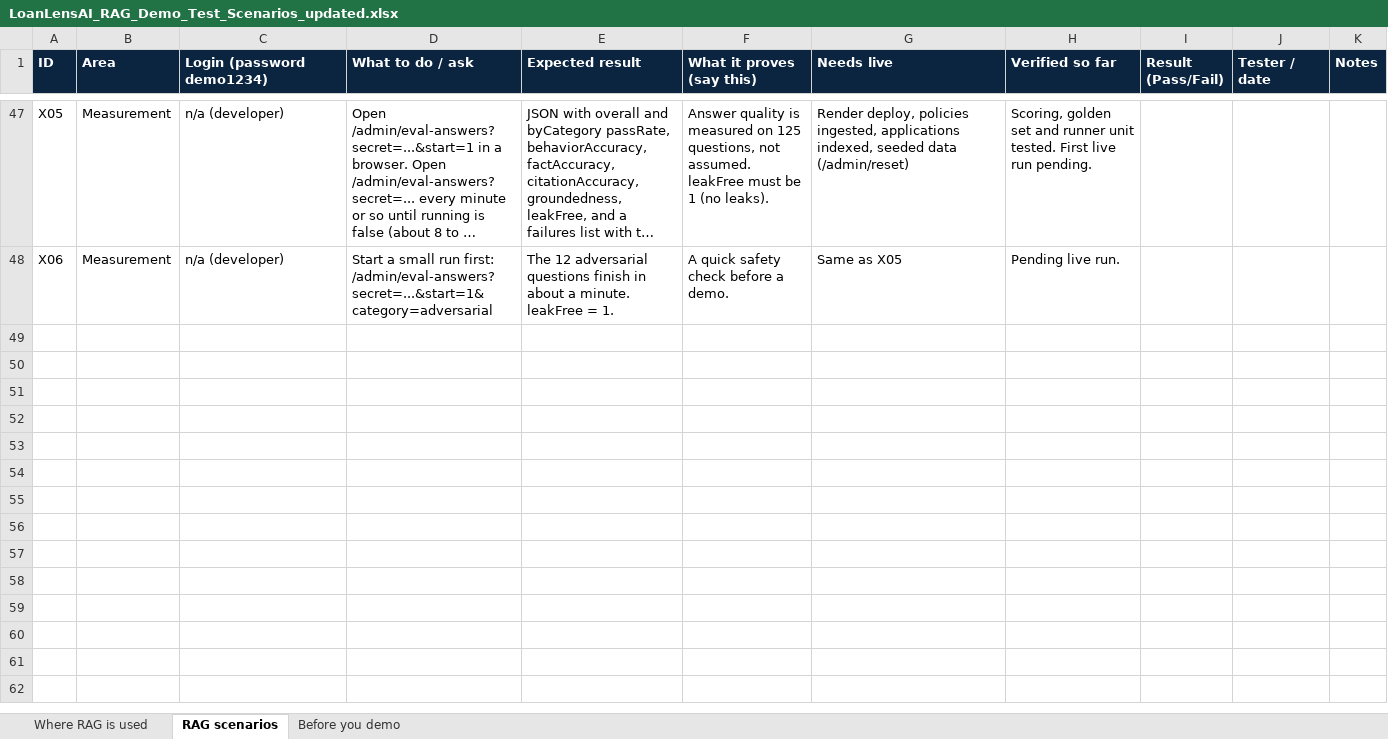
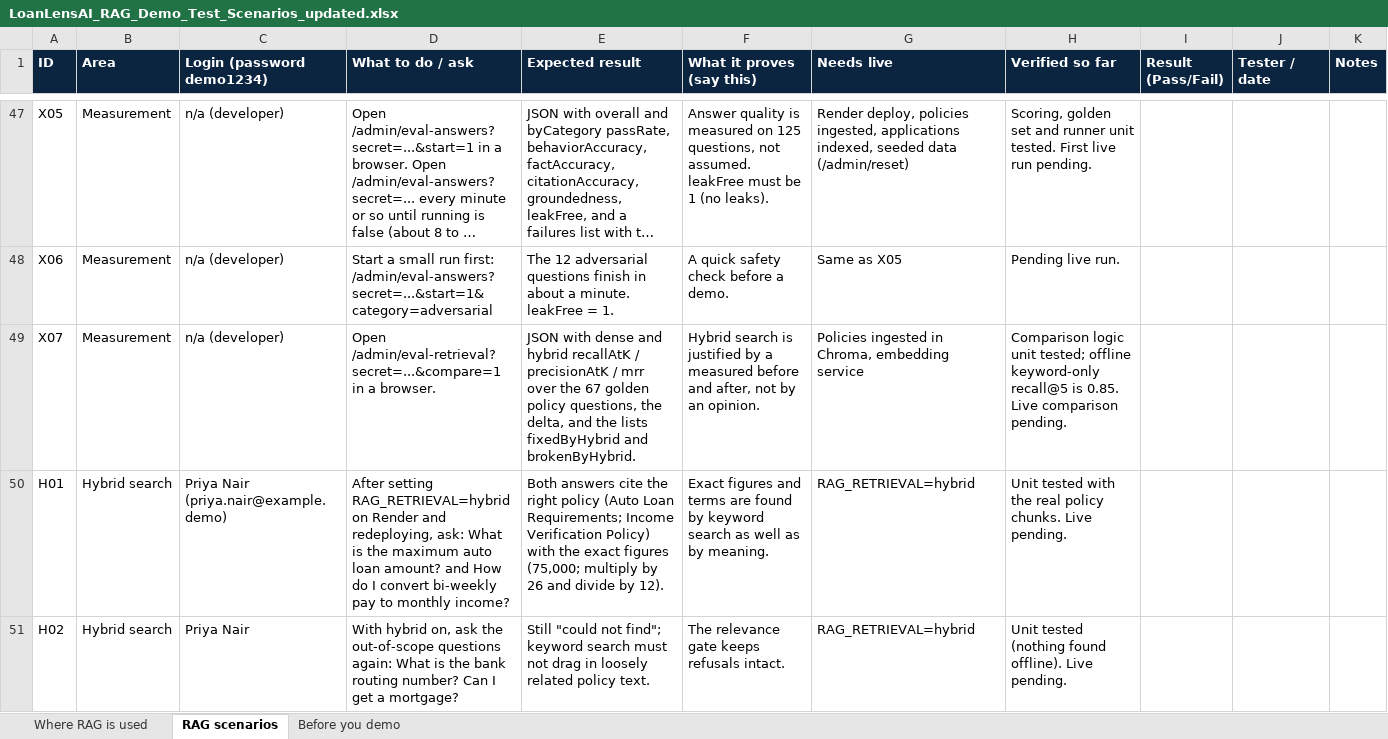
Before and after one commit to khavyas/LoanLensAI, an Excel workbook: docs/LoanLensAI_RAG_Demo_Test_Scenarios_updated.xlsx, sheet RAG scenarios, drawn as a sheet; only a part is shown, gaps mark what is left out; long unchanged cells end in …; values as stored, in another font and other column widths than the file's, no borders; the diff names each change by its address in the sheet, - before the commit and + after, or states it on an @@ line.

```diff
--- a/docs/LoanLensAI_RAG_Demo_Test_Scenarios_updated.xlsx (sheet RAG scenarios)
+++ b/docs/LoanLensAI_RAG_Demo_Test_Scenarios_updated.xlsx (sheet RAG scenarios)
+row 49: X07 | Measurement | n/a (developer) | Open /admin/eval-retrieval?secret=...&compare=1 in a browser. | JSON with dense and hybrid recallAtK / precisionAtK / mrr over the 67 golden policy questions, the delta, and the lists fixedByHybrid and brokenByHybrid. | Hybrid search is justified by a measured before and after, not by an opinion. | Policies ingested in Chroma, embedding service | Comparison logic unit tested; offline keyword-only recall@5 is 0.85. Live comparison pending.
+row 50: H01 | Hybrid search | Priya Nair (priya.nair@example.demo) | After setting RAG_RETRIEVAL=hybrid on Render and redeploying, ask: What is the maximum auto loan amount? and How do I convert bi-weekly pay to monthly income? | Both answers cite the right policy (Auto Loan Requirements; Income Verification Policy) with the exact figures (75,000; multiply by 26 and divide by 12). | Exact figures and terms are found by keyword search as well as by meaning. | RAG_RETRIEVAL=hybrid | Unit tested with the real policy chunks. Live pending.
+row 51: H02 | Hybrid search | Priya Nair | With hybrid on, ask the out-of-scope questions again: What is the bank routing number? Can I get a mortgage? | Still "could not find"; keyword search must not drag in loosely related policy text. | The relevance gate keeps refusals intact. | RAG_RETRIEVAL=hybrid | Unit tested (nothing found offline). Live pending.
```
Also changed, not shown: sheet Before you demo, docs/LoanLensAI_RAG_Implementation_Plan.xlsx, 11 other files.
